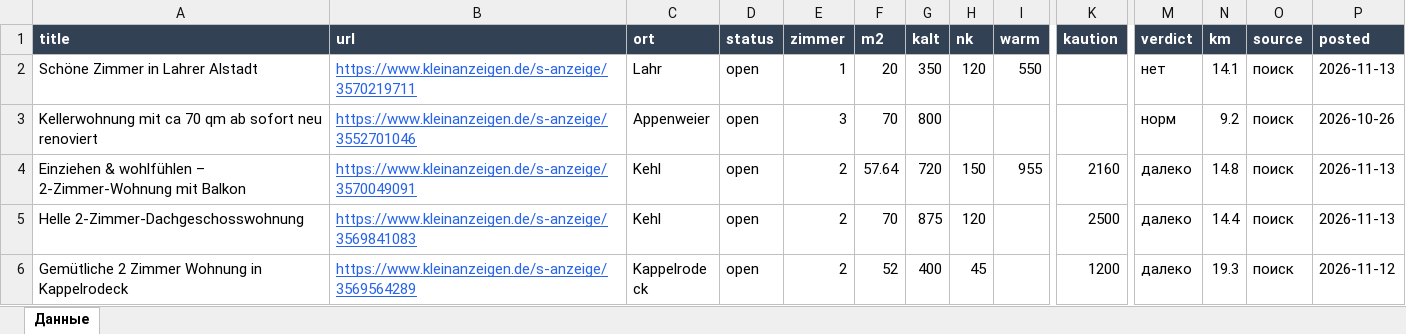
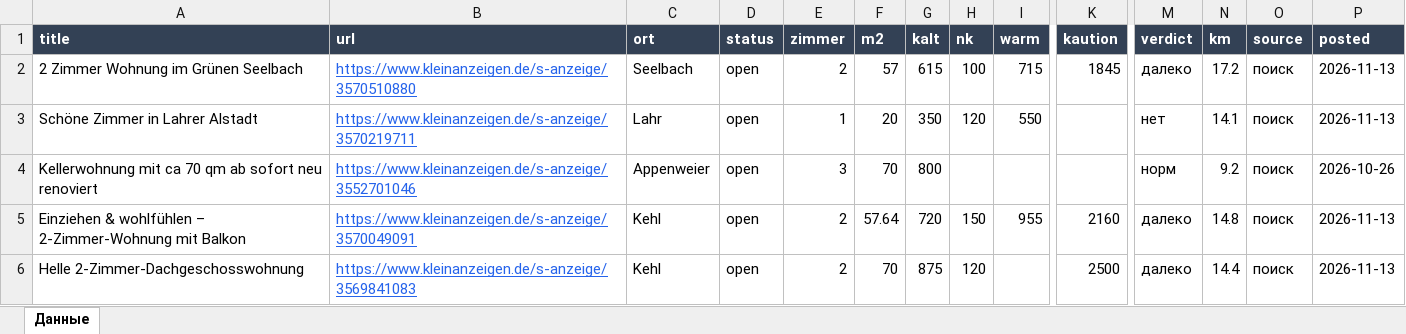
Before and after one commit to Nevrox228/wohnung-og, an Excel workbook: data/wohnungen.xlsx, sheet Данные, drawn as a sheet; only a part is shown, gaps mark what is left out; the shorter side is filled out with more unchanged rows; values as stored, in another font and other column widths than the file's, no borders; rows hold the shown columns only; the diff names each change by its address in the sheet, - before the commit and + after, or states it on an @@ line.

```diff
--- a/data/wohnungen.xlsx (sheet Данные)
+++ b/data/wohnungen.xlsx (sheet Данные)
+row 2: 2 Zimmer Wohnung im Grünen Seelbach | https://www.kleinanzeigen.de/s-anzeige/3570510880 | Seelbach | open | 2 | 57 | 615 | 100 | 715 | 1845 | далеко | 17.2 | поиск | 2026-11-13
```
Also changed, not shown: data/eltern_jobs.xlsx, data/olya_jobs.xlsx, 9 other files.
